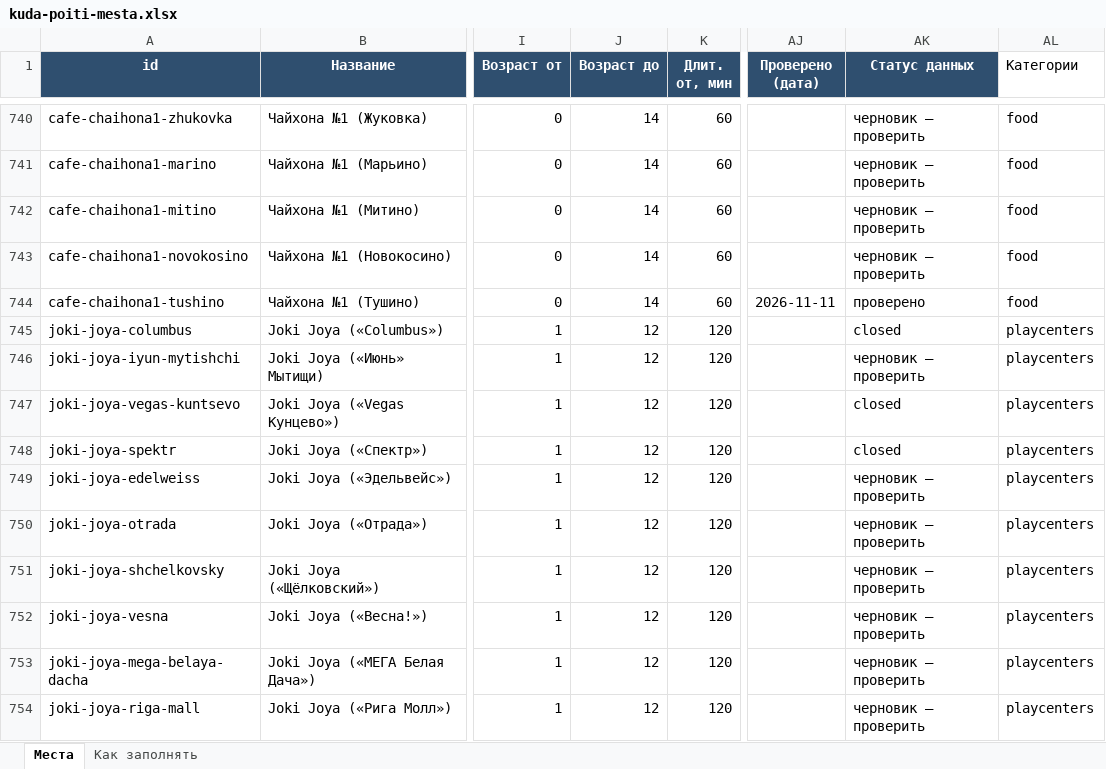
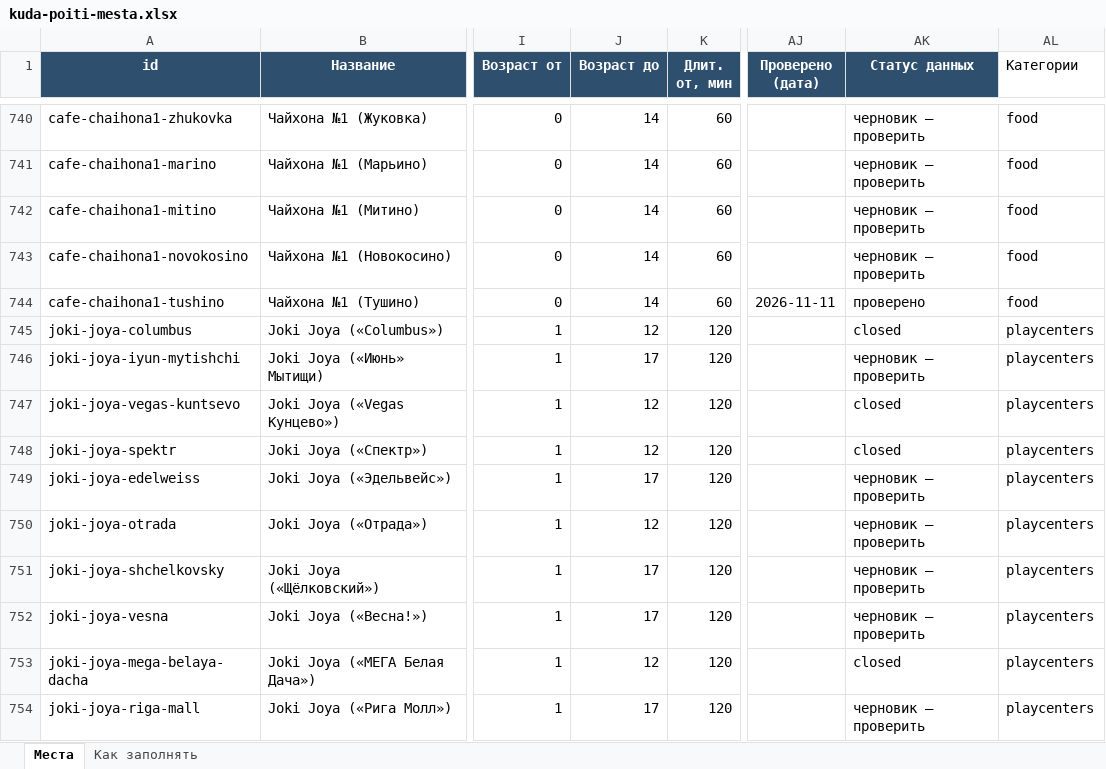
Before and after one commit to vadimsurov-apps/kudapoiti-data, an Excel workbook: data/kuda-poiti-mesta.xlsx, sheet Места, drawn as a sheet; only a part is shown, gaps mark what is left out; values as stored, in another font and other column widths than the file's, no borders; the diff covers the shown part only; the diff names each change by its address in the sheet, - before the commit and + after, or states it on an @@ line.

```diff
--- a/data/kuda-poiti-mesta.xlsx (sheet Места)
+++ b/data/kuda-poiti-mesta.xlsx (sheet Места)
-J746 (Возраст до): 12
+J746 (Возраст до): 17
-J749 (Возраст до): 12
+J749 (Возраст до): 17
-J751:J752 (Возраст до): 12
+J751:J752 (Возраст до): 17
-AK753 (Статус данных): черновик — проверить
+AK753 (Статус данных): closed
-J754 (Возраст до): 12
+J754 (Возраст до): 17
```
Also changed, not shown: 16 edited cells elsewhere in this sheet, data/parts/fun.xlsx, 5 other files.
